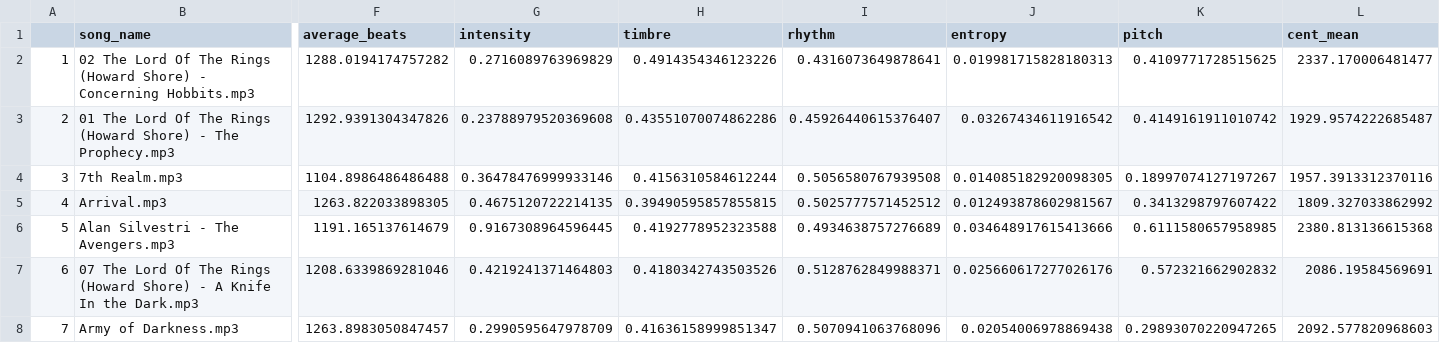
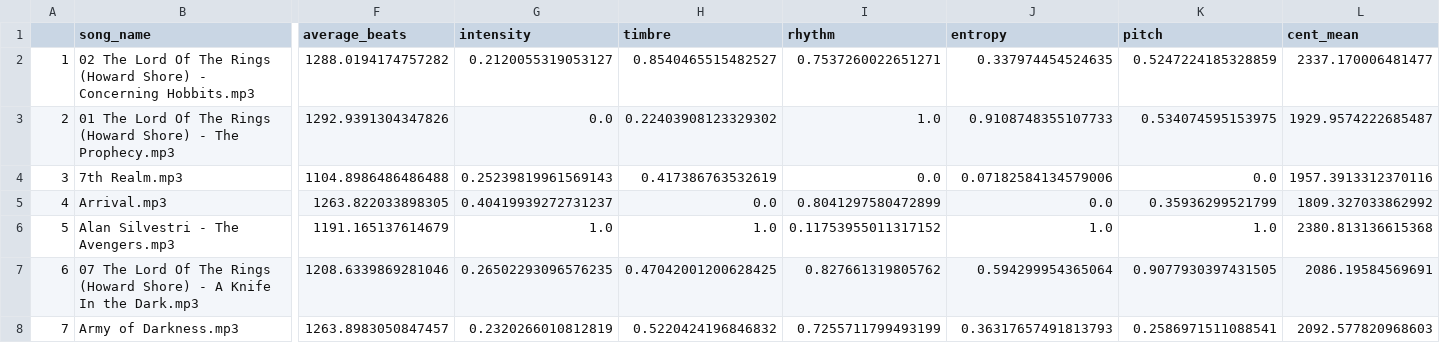
Before and after one commit to Lisalotte/MusicEmotionRecognition, a CSV file: Emotion_features_mod.csv, drawn as a sheet; only a part is shown, gaps mark what is left out; the diff names each change by its address in the sheet, - before the commit and + after, or states it on an @@ line.

Commit message:
Music-Emotion-Recognition2 changes

```diff
--- a/Emotion_features_mod.csv
+++ b/Emotion_features_mod.csv
-G2 (intensity): 0.2716089763969829
+G2 (intensity): 0.2120055319053127
-H2 (timbre): 0.4914354346123226
+H2 (timbre): 0.8540465515482527
-I2 (rhythm): 0.4316073649878641
+I2 (rhythm): 0.7537260022651271
-J2 (entropy): 0.019981715828180313
+J2 (entropy): 0.337974454524635
-K2 (pitch): 0.4109771728515625
+K2 (pitch): 0.5247224185328859
-G3 (intensity): 0.23788979520369608
+G3 (intensity): 0.0
-H3 (timbre): 0.43551070074862286
+H3 (timbre): 0.22403908123329302
-I3 (rhythm): 0.45926440615376407
+I3 (rhythm): 1.0
-J3 (entropy): 0.03267434611916542
+J3 (entropy): 0.9108748355107733
-K3 (pitch): 0.4149161911010742
+K3 (pitch): 0.534074595153975
-G4 (intensity): 0.36478476999933146
+G4 (intensity): 0.25239819961569143
-H4 (timbre): 0.4156310584612244
+H4 (timbre): 0.417386763532619
-I4 (rhythm): 0.5056580767939508
+I4 (rhythm): 0.0
-J4 (entropy): 0.014085182920098305
+J4 (entropy): 0.07182584134579006
-K4 (pitch): 0.18997074127197267
+K4 (pitch): 0.0
-G5 (intensity): 0.4675120722214135
+G5 (intensity): 0.40419939272731237
-H5 (timbre): 0.39490595857855815
+H5 (timbre): 0.0
-I5 (rhythm): 0.5025777571452512
+I5 (rhythm): 0.8041297580472899
-J5 (entropy): 0.012493878602981567
+J5 (entropy): 0.0
-K5 (pitch): 0.3413298797607422
+K5 (pitch): 0.35936299521799
-G6 (intensity): 0.9167308964596445
+G6 (intensity): 1.0
-H6 (timbre): 0.4192778952323588
+H6 (timbre): 1.0
-I6 (rhythm): 0.4934638757276689
+I6 (rhythm): 0.11753955011317152
-J6 (entropy): 0.034648917615413666
+J6 (entropy): 1.0
-K6 (pitch): 0.6111580657958985
+K6 (pitch): 1.0
-G7 (intensity): 0.4219241371464803
+G7 (intensity): 0.26502293096576235
-H7 (timbre): 0.4180342743503526
+H7 (timbre): 0.47042001200628425
-I7 (rhythm): 0.5128762849988371
+I7 (rhythm): 0.827661319805762
-J7 (entropy): 0.025660617277026176
+J7 (entropy): 0.594299954365064
-K7 (pitch): 0.572321662902832
+K7 (pitch): 0.9077930397431505
-G8 (intensity): 0.2990595647978709
+G8 (intensity): 0.2320266010812819
-H8 (timbre): 0.41636158999851347
+H8 (timbre): 0.5220424196846832
-I8 (rhythm): 0.5070941063768096
+I8 (rhythm): 0.7255711799493199
-J8 (entropy): 0.02054006978869438
+J8 (entropy): 0.36317657491813793
-K8 (pitch): 0.29893070220947265
+K8 (pitch): 0.2586971511088541
```
Also changed, not shown: Emotion_features_mod_class.csv, 3 other files.
